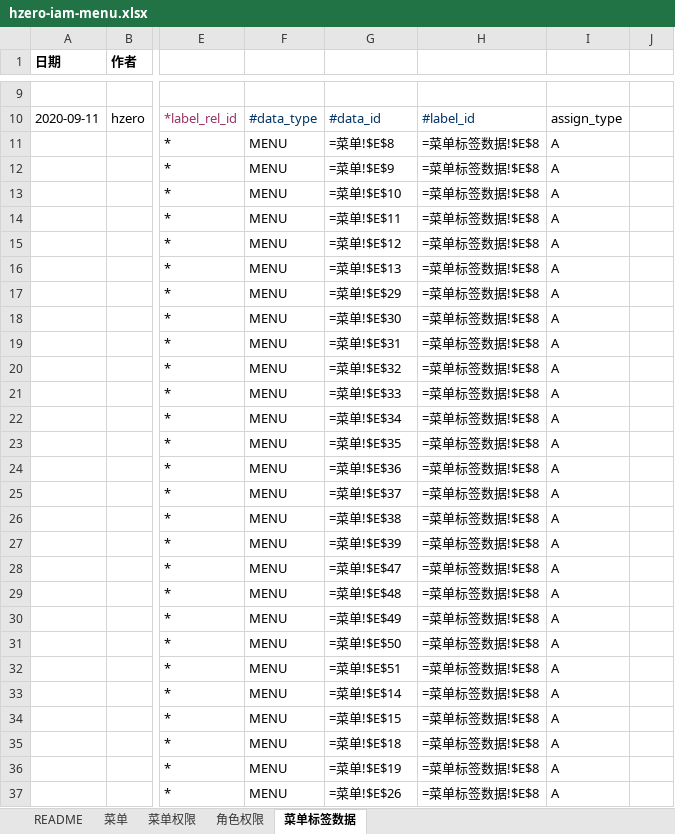
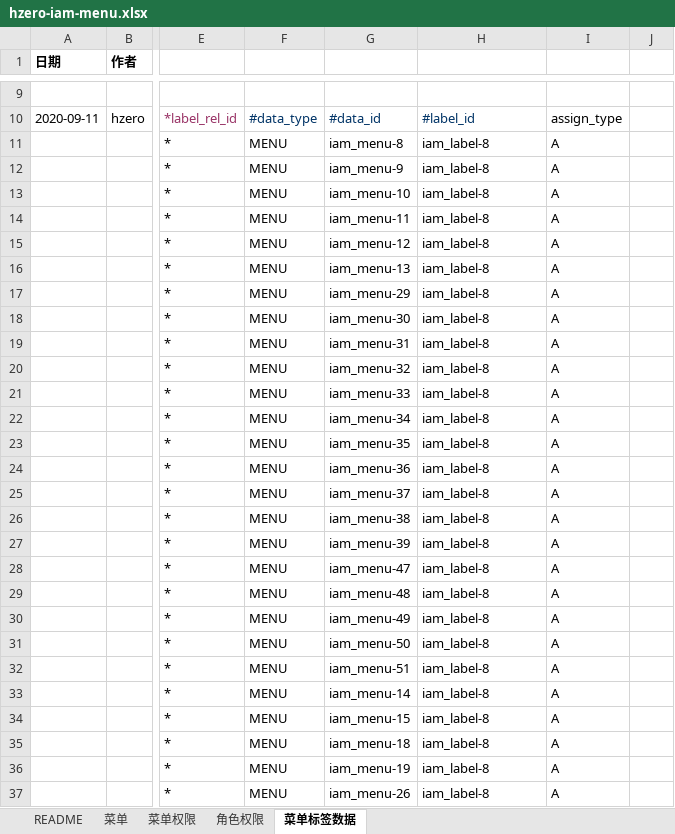
Before and after one commit to open-hand/choerodon-monitor, an Excel workbook: src/main/resources/script/db/init-data/hzero_monitor/hzero_platform/hzero-iam-menu.xlsx, sheet 菜单标签数据, drawn as a sheet; only a part is shown, gaps mark what is left out; values as stored, in another font and other column widths than the file's, no borders; formulas without a stored value are shown as written; the diff covers the shown part only; the diff names each change by its address in the sheet, - before the commit and + after, or states it on an @@ line.

```diff
--- a/src/main/resources/script/db/init-data/hzero_monitor/hzero_platform/hzero-iam-menu.xlsx (sheet 菜单标签数据)
+++ b/src/main/resources/script/db/init-data/hzero_monitor/hzero_platform/hzero-iam-menu.xlsx (sheet 菜单标签数据)
-G11: =菜单!$E$8
+G11: iam_menu-8
-H11:H37: =菜单标签数据!$E$8
+H11:H37: iam_label-8
-G12: =菜单!$E$9
+G12: iam_menu-9
-G13: =菜单!$E$10
+G13: iam_menu-10
-G14: =菜单!$E$11
+G14: iam_menu-11
-G15: =菜单!$E$12
+G15: iam_menu-12
-G16: =菜单!$E$13
+G16: iam_menu-13
-G17: =菜单!$E$29
+G17: iam_menu-29
-G18: =菜单!$E$30
+G18: iam_menu-30
-G19: =菜单!$E$31
+G19: iam_menu-31
-G20: =菜单!$E$32
+G20: iam_menu-32
-G21: =菜单!$E$33
+G21: iam_menu-33
-G22: =菜单!$E$34
+G22: iam_menu-34
-G23: =菜单!$E$35
+G23: iam_menu-35
-G24: =菜单!$E$36
+G24: iam_menu-36
-G25: =菜单!$E$37
+G25: iam_menu-37
-G26: =菜单!$E$38
+G26: iam_menu-38
-G27: =菜单!$E$39
+G27: iam_menu-39
-G28: =菜单!$E$47
+G28: iam_menu-47
-G29: =菜单!$E$48
+G29: iam_menu-48
-G30: =菜单!$E$49
+G30: iam_menu-49
-G31: =菜单!$E$50
+G31: iam_menu-50
-G32: =菜单!$E$51
+G32: iam_menu-51
-G33: =菜单!$E$14
+G33: iam_menu-14
-G34: =菜单!$E$15
+G34: iam_menu-15
-G35: =菜单!$E$18
+G35: iam_menu-18
-G36: =菜单!$E$19
+G36: iam_menu-19
-G37: =菜单!$E$26
+G37: iam_menu-26
```
Also changed, not shown: 18 edited cells elsewhere in this sheet, sheet 菜单权限, sheet 角色权限, sheet 菜单.
